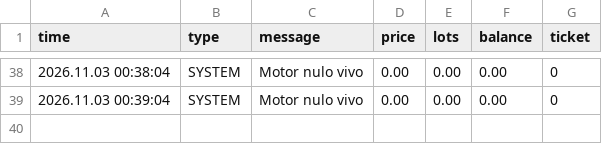
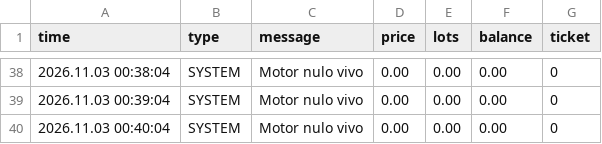
Before and after one commit to oscarhalabi/sentinel_trading-bot, a CSV file: Motor_N1_XAUUSD+.csv, drawn as a sheet; only a part is shown, gaps mark what is left out; the diff names each change by its address in the sheet, - before the commit and + after, or states it on an @@ line.

```diff
--- a/Motor_N1_XAUUSD+.csv
+++ b/Motor_N1_XAUUSD+.csv
+row 40: 2026.11.03 00:40:04 | SYSTEM | Motor nulo vivo | 0.00 | 0.00 | 0.00 | 0
```
Also changed, not shown: Motor_N2_XAUUSD+.csv, 1 other file.
